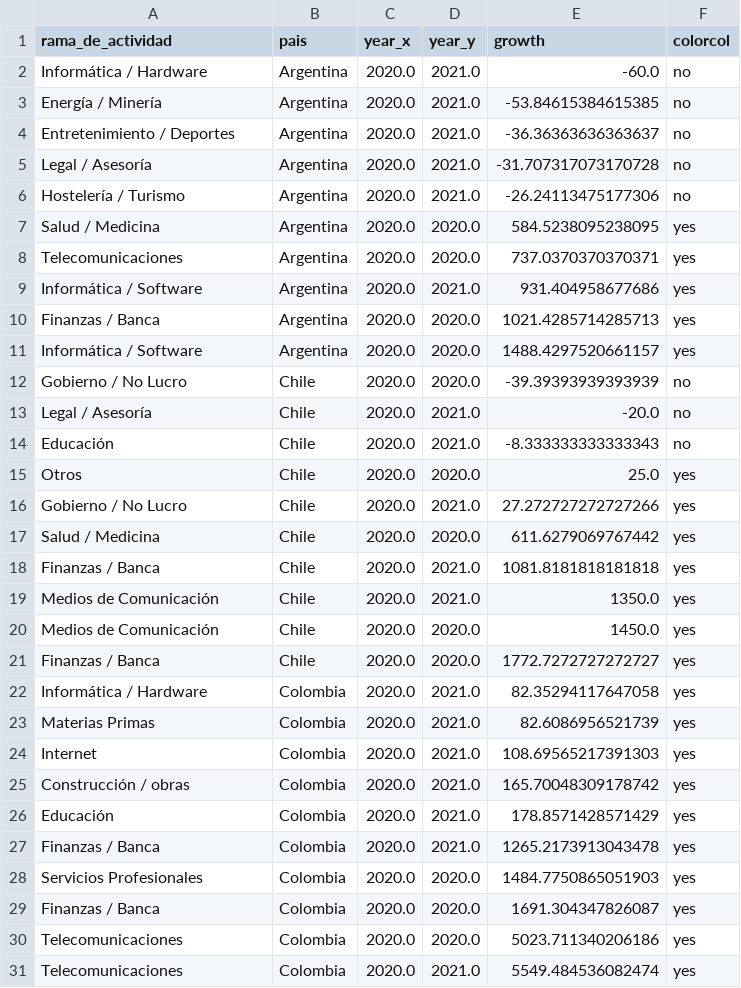
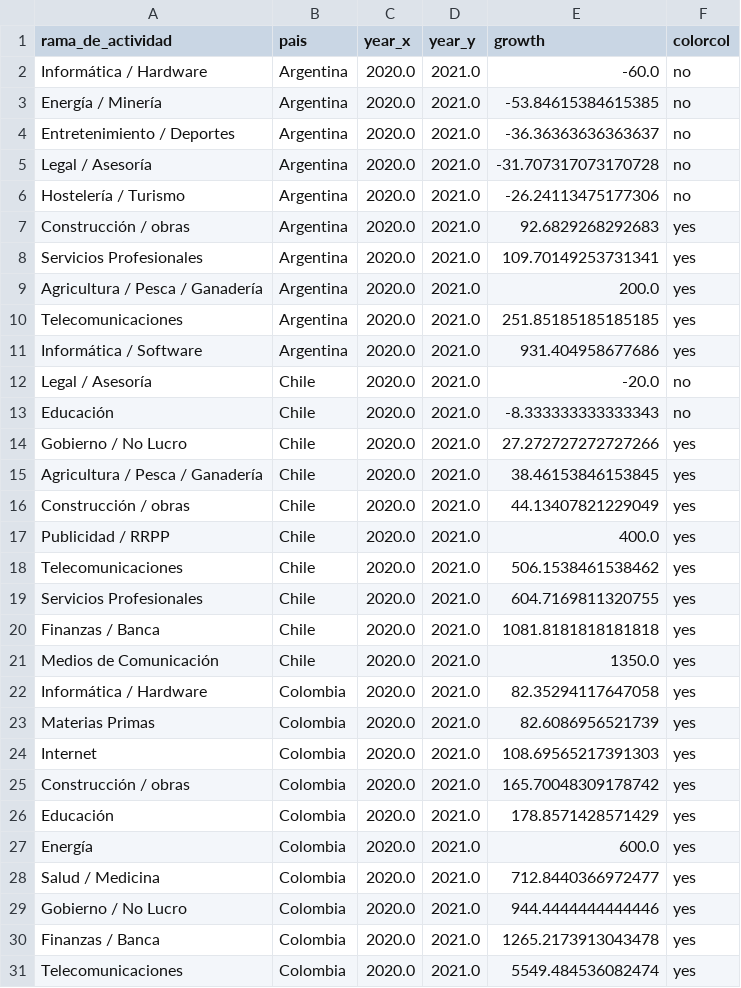
Before and after one commit to AlvaroAltamiranoM/unilyrics-hotmail.com, a CSV file: tables/rama_change_2.csv, drawn as a sheet.

```diff
--- a/tables/rama_change_2.csv
+++ b/tables/rama_change_2.csv
@@ -6,17 +6,17 @@ Legal / Asesoría,Argentina,2020.0,2021.0,-31.707317073170728,no
 Hostelería / Turismo,Argentina,2020.0,2021.0,-26.24113475177306,no
-Salud / Medicina,Argentina,2020.0,2020.0,584.5238095238095,yes
-Telecomunicaciones,Argentina,2020.0,2020.0,737.0370370370371,yes
+Construcción / obras,Argentina,2020.0,2021.0,92.6829268292683,yes
+Servicios Profesionales,Argentina,2020.0,2021.0,109.70149253731341,yes
+Agricultura / Pesca / Ganadería,Argentina,2020.0,2021.0,200.0,yes
+Telecomunicaciones,Argentina,2020.0,2021.0,251.85185185185185,yes
 Informática / Software,Argentina,2020.0,2021.0,931.404958677686,yes
-Finanzas / Banca,Argentina,2020.0,2020.0,1021.4285714285713,yes
-Informática / Software,Argentina,2020.0,2020.0,1488.4297520661157,yes
-Gobierno / No Lucro,Chile,2020.0,2020.0,-39.39393939393939,no
 Legal / Asesoría,Chile,2020.0,2021.0,-20.0,no
 Educación,Chile,2020.0,2021.0,-8.333333333333343,no
-Otros,Chile,2020.0,2020.0,25.0,yes
 Gobierno / No Lucro,Chile,2020.0,2021.0,27.272727272727266,yes
-Salud / Medicina,Chile,2020.0,2020.0,611.6279069767442,yes
+Agricultura / Pesca / Ganadería,Chile,2020.0,2021.0,38.46153846153845,yes
+Construcción / obras,Chile,2020.0,2021.0,44.13407821229049,yes
+Publicidad / RRPP,Chile,2020.0,2021.0,400.0,yes
+Telecomunicaciones,Chile,2020.0,2021.0,506.1538461538462,yes
+Servicios Profesionales,Chile,2020.0,2021.0,604.7169811320755,yes
 Finanzas / Banca,Chile,2020.0,2021.0,1081.8181818181818,yes
 Medios de Comunicación,Chile,2020.0,2021.0,1350.0,yes
-Medios de Comunicación,Chile,2020.0,2020.0,1450.0,yes
-Finanzas / Banca,Chile,2020.0,2020.0,1772.7272727272727,yes
 Informática / Hardware,Colombia,2020.0,2021.0,82.35294117647058,yes
@@ -26,6 +26,6 @@ Construcción / obras,Colombia,2020.0,2021.0,165.70048309178742,yes
 Educación,Colombia,2020.0,2021.0,178.8571428571429,yes
+Energía,Colombia,2020.0,2021.0,600.0,yes
+Salud / Medicina,Colombia,2020.0,2021.0,712.8440366972477,yes
+Gobierno / No Lucro,Colombia,2020.0,2021.0,944.4444444444446,yes
 Finanzas / Banca,Colombia,2020.0,2021.0,1265.2173913043478,yes
-Servicios Profesionales,Colombia,2020.0,2020.0,1484.7750865051903,yes
-Finanzas / Banca,Colombia,2020.0,2020.0,1691.304347826087,yes
-Telecomunicaciones,Colombia,2020.0,2020.0,5023.711340206186,yes
 Telecomunicaciones,Colombia,2020.0,2021.0,5549.484536082474,yes
```
Also changed, not shown: tables/rama_change.csv.
